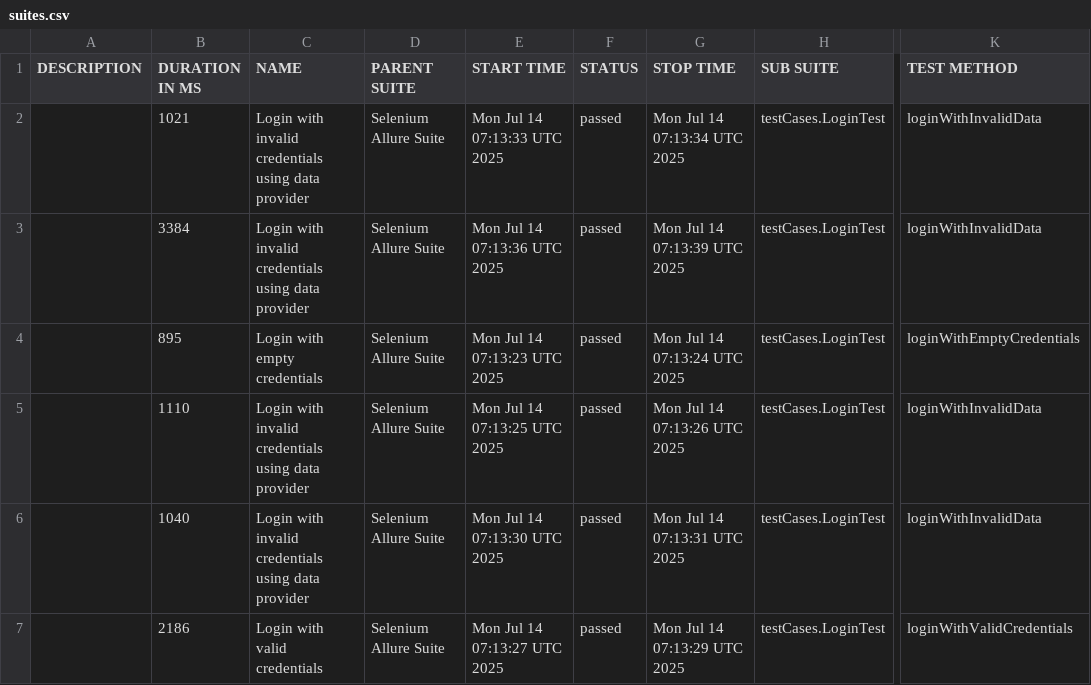
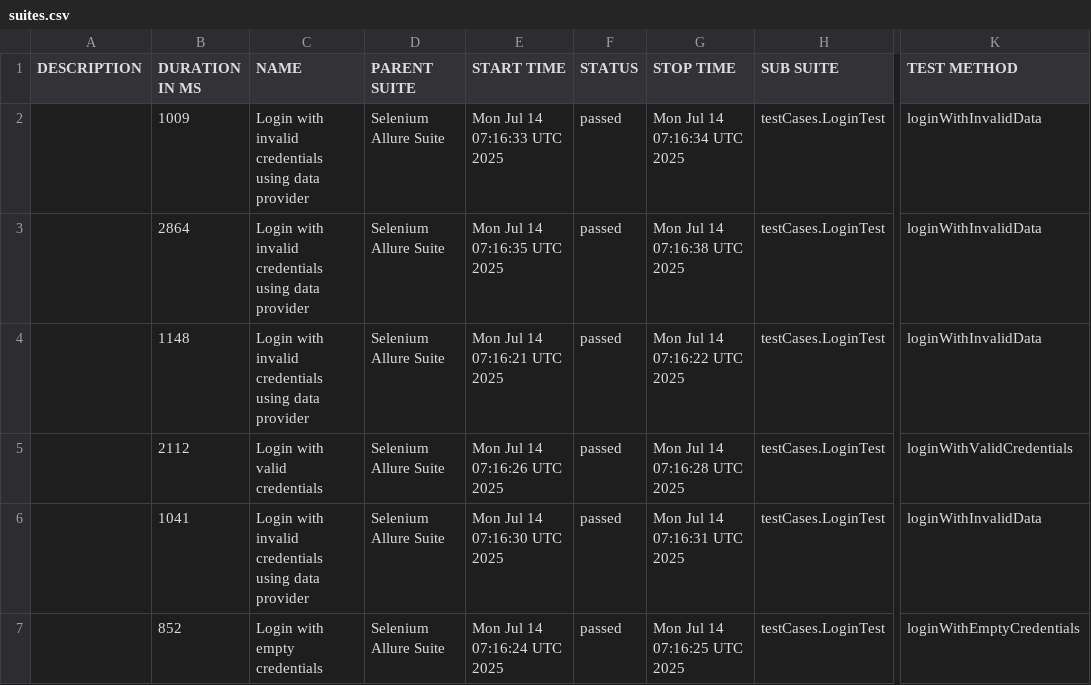
Before and after one commit to HarshalThitame/OrangeHrmAllure, a CSV file: data/suites.csv, drawn as a sheet; only a part is shown, gaps mark what is left out; the diff names each change by its address in the sheet, - before the commit and + after, or states it on an @@ line.

```diff
--- a/data/suites.csv
+++ b/data/suites.csv
-B2 (DURATION IN MS): 1021
+B2 (DURATION IN MS): 1009
-E2 (START TIME): Mon Jul 14 07:13:33 UTC 2025
+E2 (START TIME): Mon Jul 14 07:16:33 UTC 2025
-G2 (STOP TIME): Mon Jul 14 07:13:34 UTC 2025
+G2 (STOP TIME): Mon Jul 14 07:16:34 UTC 2025
-B3 (DURATION IN MS): 3384
+B3 (DURATION IN MS): 2864
-E3 (START TIME): Mon Jul 14 07:13:36 UTC 2025
+E3 (START TIME): Mon Jul 14 07:16:35 UTC 2025
-G3 (STOP TIME): Mon Jul 14 07:13:39 UTC 2025
+G3 (STOP TIME): Mon Jul 14 07:16:38 UTC 2025
-B4 (DURATION IN MS): 895
+B4 (DURATION IN MS): 1148
-C4 (NAME): Login with empty credentials
+C4 (NAME): Login with invalid credentials using data provider
-E4 (START TIME): Mon Jul 14 07:13:23 UTC 2025
+E4 (START TIME): Mon Jul 14 07:16:21 UTC 2025
-G4 (STOP TIME): Mon Jul 14 07:13:24 UTC 2025
+G4 (STOP TIME): Mon Jul 14 07:16:22 UTC 2025
-K4 (TEST METHOD): loginWithEmptyCredentials
+K4 (TEST METHOD): loginWithInvalidData
-B5 (DURATION IN MS): 1110
+B5 (DURATION IN MS): 2112
-C5 (NAME): Login with invalid credentials using data provider
+C5 (NAME): Login with valid credentials
-E5 (START TIME): Mon Jul 14 07:13:25 UTC 2025
+E5 (START TIME): Mon Jul 14 07:16:26 UTC 2025
-G5 (STOP TIME): Mon Jul 14 07:13:26 UTC 2025
+G5 (STOP TIME): Mon Jul 14 07:16:28 UTC 2025
-K5 (TEST METHOD): loginWithInvalidData
+K5 (TEST METHOD): loginWithValidCredentials
-B6 (DURATION IN MS): 1040
+B6 (DURATION IN MS): 1041
-E6 (START TIME): Mon Jul 14 07:13:30 UTC 2025
+E6 (START TIME): Mon Jul 14 07:16:30 UTC 2025
-G6 (STOP TIME): Mon Jul 14 07:13:31 UTC 2025
+G6 (STOP TIME): Mon Jul 14 07:16:31 UTC 2025
-B7 (DURATION IN MS): 2186
+B7 (DURATION IN MS): 852
-C7 (NAME): Login with valid credentials
+C7 (NAME): Login with empty credentials
-E7 (START TIME): Mon Jul 14 07:13:27 UTC 2025
+E7 (START TIME): Mon Jul 14 07:16:24 UTC 2025
-G7 (STOP TIME): Mon Jul 14 07:13:29 UTC 2025
+G7 (STOP TIME): Mon Jul 14 07:16:25 UTC 2025
-K7 (TEST METHOD): loginWithValidCredentials
+K7 (TEST METHOD): loginWithEmptyCredentials
```
Also changed, not shown: 27 other files.
